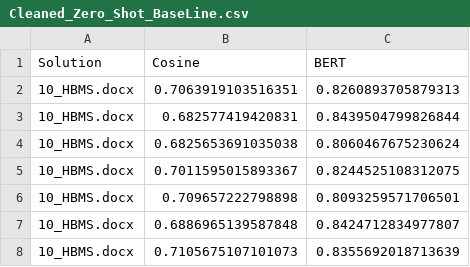
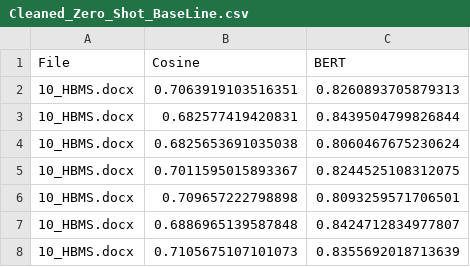
Before and after one commit to VPLEV23/ER_LLM, a CSV file: results/LLAMA3/Zero-Shot/Cleaned_Zero_Shot_BaseLine.csv, drawn as a sheet; only a part is shown.

```diff
--- a/results/LLAMA3/Zero-Shot/Cleaned_Zero_Shot_BaseLine.csv
+++ b/results/LLAMA3/Zero-Shot/Cleaned_Zero_Shot_BaseLine.csv
@@ -1,2 +1,2 @@
-Solution,Cosine,BERT
+File,Cosine,BERT
 10_HBMS.docx,0.7063919103516351,0.8260893705879313
```
Also changed, not shown: results/LLAMA3/CoT/Cleaned_Baseline_Experiment_Results.csv, results/LLAMA3/Few-Shot/Cleaned_Baseline_Experiment_Results.csv, 36 other files.
